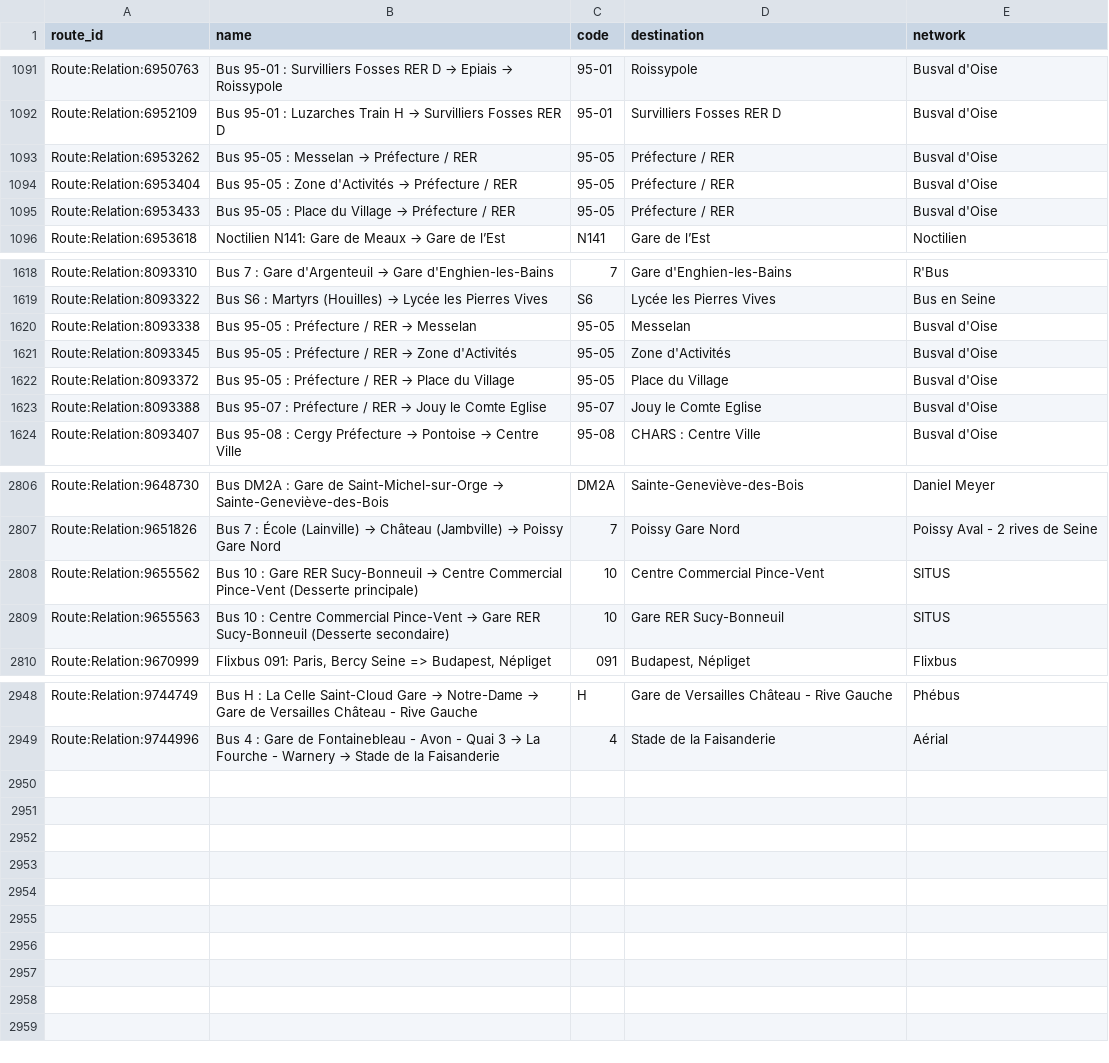
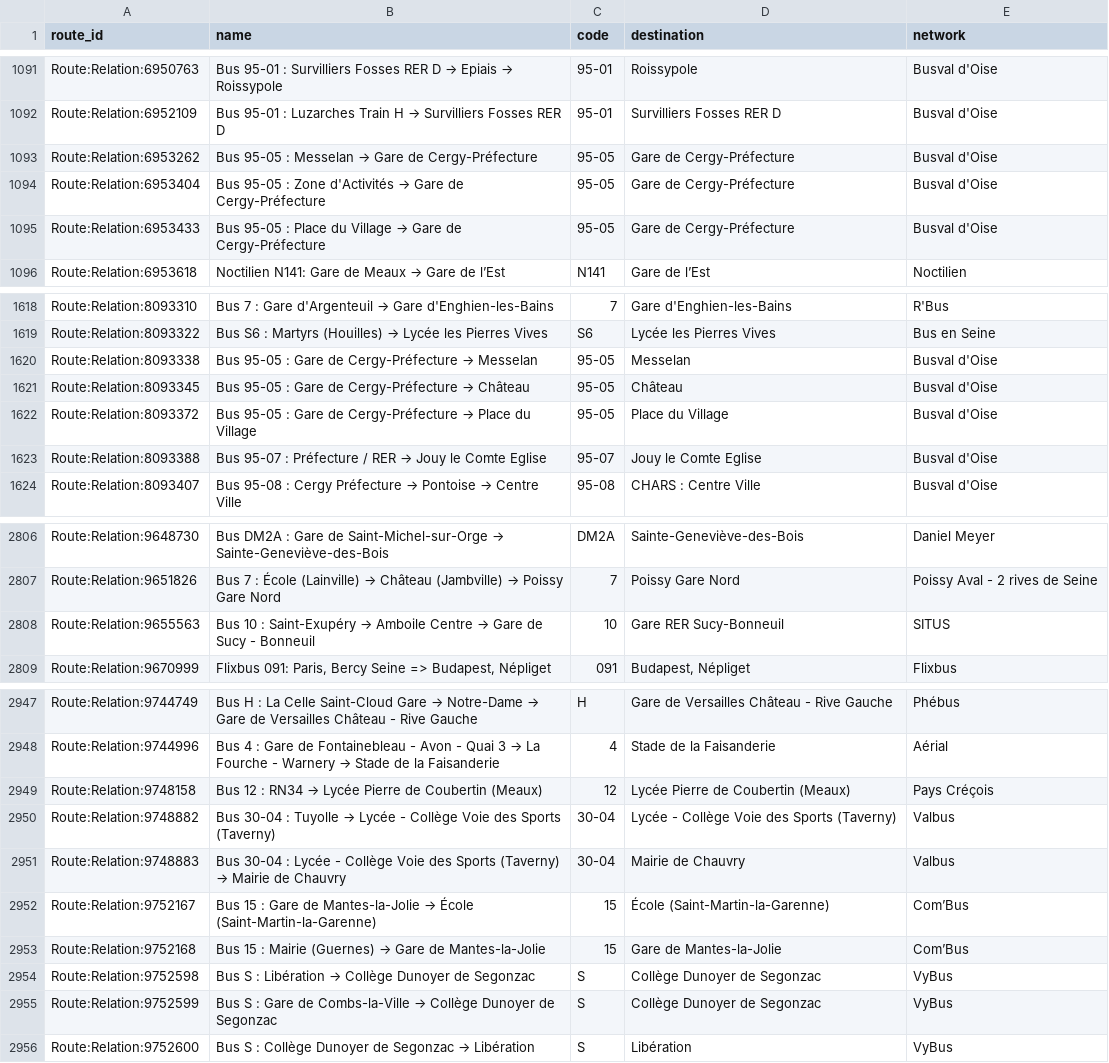
Before and after one commit to Jungle-Bus/ref-fr-STIF, a CSV file: data/idf_routes.csv, drawn as a sheet; only a part is shown, gaps mark what is left out; the diff covers the shown part only.

```diff
--- a/data/idf_routes.csv
+++ b/data/idf_routes.csv
@@ -1092,5 +1092,5 @@ Route:Relation:6950763,Bus 95-01 : Survilliers Fosses RER D → Epiais → Roiss
 Route:Relation:6952109,Bus 95-01 : Luzarches Train H → Survilliers Fosses RER D,95-01,Survilliers Fosses RER D,Busval d'Oise
-Route:Relation:6953262,Bus 95-05 : Messelan → Préfecture / RER,95-05,Préfecture / RER,Busval d'Oise
-Route:Relation:6953404,Bus 95-05 : Zone d'Activités → Préfecture / RER,95-05,Préfecture / RER,Busval d'Oise
-Route:Relation:6953433,Bus 95-05 : Place du Village → Préfecture / RER,95-05,Préfecture / RER,Busval d'Oise
+Route:Relation:6953262,Bus 95-05 : Messelan → Gare de Cergy-Préfecture,95-05,Gare de Cergy-Préfecture,Busval d'Oise
+Route:Relation:6953404,Bus 95-05 : Zone d'Activités → Gare de Cergy-Préfecture,95-05,Gare de Cergy-Préfecture,Busval d'Oise
+Route:Relation:6953433,Bus 95-05 : Place du Village → Gare de Cergy-Préfecture,95-05,Gare de Cergy-Préfecture,Busval d'Oise
 Route:Relation:6953618,Noctilien N141: Gare de Meaux → Gare de l’Est,N141,Gare de l’Est,Noctilien
@@ -1619,5 +1619,5 @@ Route:Relation:8093310,Bus 7 : Gare d'Argenteuil → Gare d'Enghien-les-Bains,7,
 Route:Relation:8093322,Bus S6 : Martyrs (Houilles) → Lycée les Pierres Vives,S6,Lycée les Pierres Vives,Bus en Seine
-Route:Relation:8093338,Bus 95-05 : Préfecture / RER → Messelan,95-05,Messelan,Busval d'Oise
-Route:Relation:8093345,Bus 95-05 : Préfecture / RER → Zone d'Activités,95-05,Zone d'Activités,Busval d'Oise
-Route:Relation:8093372,Bus 95-05 : Préfecture / RER → Place du Village,95-05,Place du Village,Busval d'Oise
+Route:Relation:8093338,Bus 95-05 : Gare de Cergy-Préfecture → Messelan,95-05,Messelan,Busval d'Oise
+Route:Relation:8093345,Bus 95-05 : Gare de Cergy-Préfecture → Château,95-05,Château,Busval d'Oise
+Route:Relation:8093372,Bus 95-05 : Gare de Cergy-Préfecture → Place du Village,95-05,Place du Village,Busval d'Oise
 Route:Relation:8093388,Bus 95-07 : Préfecture / RER → Jouy le Comte Eglise,95-07,Jouy le Comte Eglise,Busval d'Oise
@@ -2807,4 +2807,3 @@ Route:Relation:9648730,Bus DM2A : Gare de Saint-Michel-sur-Orge → Sainte-Genev
 Route:Relation:9651826,Bus 7 : École (Lainville) → Château (Jambville) → Poissy Gare Nord,7,Poissy Gare Nord,Poissy Aval - 2 rives de Seine
-Route:Relation:9655562,Bus 10 : Gare RER Sucy-Bonneuil → Centre Commercial Pince-Vent (Desserte principale),10,Centre Commercial Pince-Vent,SITUS
-Route:Relation:9655563,Bus 10 : Centre Commercial Pince-Vent → Gare RER Sucy-Bonneuil (Desserte secondaire),10,Gare RER Sucy-Bonneuil,SITUS
+Route:Relation:9655563,Bus 10 : Saint-Exupéry → Amboile Centre → Gare de Sucy - Bonneuil,10,Gare RER Sucy-Bonneuil,SITUS
 Route:Relation:9670999,"Flixbus 091: Paris, Bercy Seine => Budapest, Népliget",091,"Budapest, Népliget",Flixbus
@@ -2949 +2948,9 @@ Route:Relation:9744749,Bus H : La Celle Saint-Cloud Gare → Notre-Dame → Gare
 Route:Relation:9744996,Bus 4 : Gare de Fontainebleau - Avon - Quai 3 → La Fourche - Warnery → Stade de la Faisanderie,4,Stade de la Faisanderie,Aérial
+Route:Relation:9748158,Bus 12 : RN34 → Lycée Pierre de Coubertin (Meaux),12,Lycée Pierre de Coubertin (Meaux),Pays Créçois
+Route:Relation:9748882,Bus 30-04 : Tuyolle → Lycée - Collège Voie des Sports (Taverny),30-04,Lycée - Collège Voie des Sports (Taverny),Valbus
+Route:Relation:9748883,Bus 30-04 : Lycée - Collège Voie des Sports (Taverny) → Mairie de Chauvry,30-04,Mairie de Chauvry,Valbus
+Route:Relation:9752167,Bus 15 : Gare de Mantes-la-Jolie → École (Saint-Martin-la-Garenne),15,École (Saint-Martin-la-Garenne),Com’Bus
+Route:Relation:9752168,Bus 15 : Mairie (Guernes) → Gare de Mantes-la-Jolie,15,Gare de Mantes-la-Jolie,Com’Bus
+Route:Relation:9752598,Bus S : Libération → Collège Dunoyer de Segonzac,S,Collège Dunoyer de Segonzac,VyBus
+Route:Relation:9752599,Bus S : Gare de Combs-la-Ville → Collège Dunoyer de Segonzac,S,Collège Dunoyer de Segonzac,VyBus
+Route:Relation:9752600,Bus S : Collège Dunoyer de Segonzac → Libération,S,Libération,VyBus
```
Also changed, not shown: 20 edited cells elsewhere in this file, data/lignes.csv, data/osm_missing_lines.csv, 4 other files.
